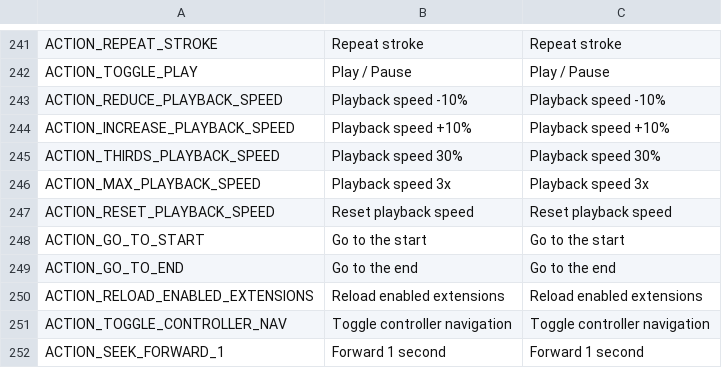
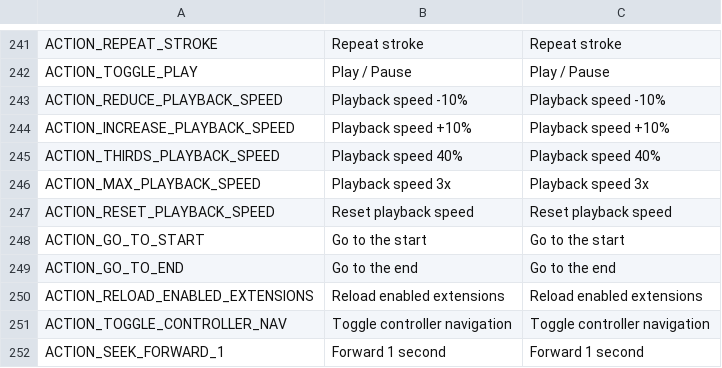
Before and after one commit to monsterz2023/OFS, a CSV file: localization/localization.csv, drawn as a sheet; only a part is shown, gaps mark what is left out.

```diff
--- a/localization/localization.csv
+++ b/localization/localization.csv
@@ -262,3 +262,3 @@ ACTION_REDUCE_PLAYBACK_SPEED,Playback speed -10%,Playback speed -10%
 ACTION_INCREASE_PLAYBACK_SPEED,Playback speed +10%,Playback speed +10%
-ACTION_THIRDS_PLAYBACK_SPEED,Playback speed 30%,Playback speed 30%
+ACTION_THIRDS_PLAYBACK_SPEED,Playback speed 40%,Playback speed 40%
 ACTION_MAX_PLAYBACK_SPEED,Playback speed 3x,Playback speed 3x
```
Also changed, not shown: 2 other files.
